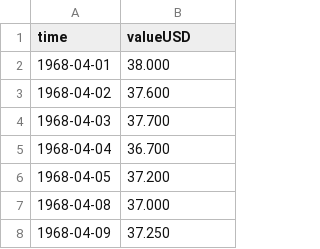
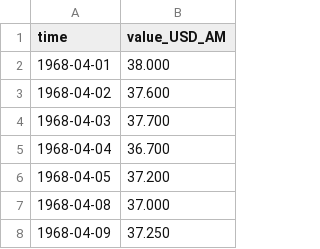
Before and after one commit to JanosSarkoezi/lotto, a CSV file: csv/BBEX3.D.XAU.USD.EA.AC.C04.csv, drawn as a sheet; only a part is shown.

```diff
--- a/csv/BBEX3.D.XAU.USD.EA.AC.C04.csv
+++ b/csv/BBEX3.D.XAU.USD.EA.AC.C04.csv
@@ -1,2 +1,2 @@
-time;valueUSD
+time;value_USD_AM
 1968-04-01;38.000
```
Also changed, not shown: csv/BBEX3.D.XAU.EUR.EA.AC.C04.csv, 3 other files.
